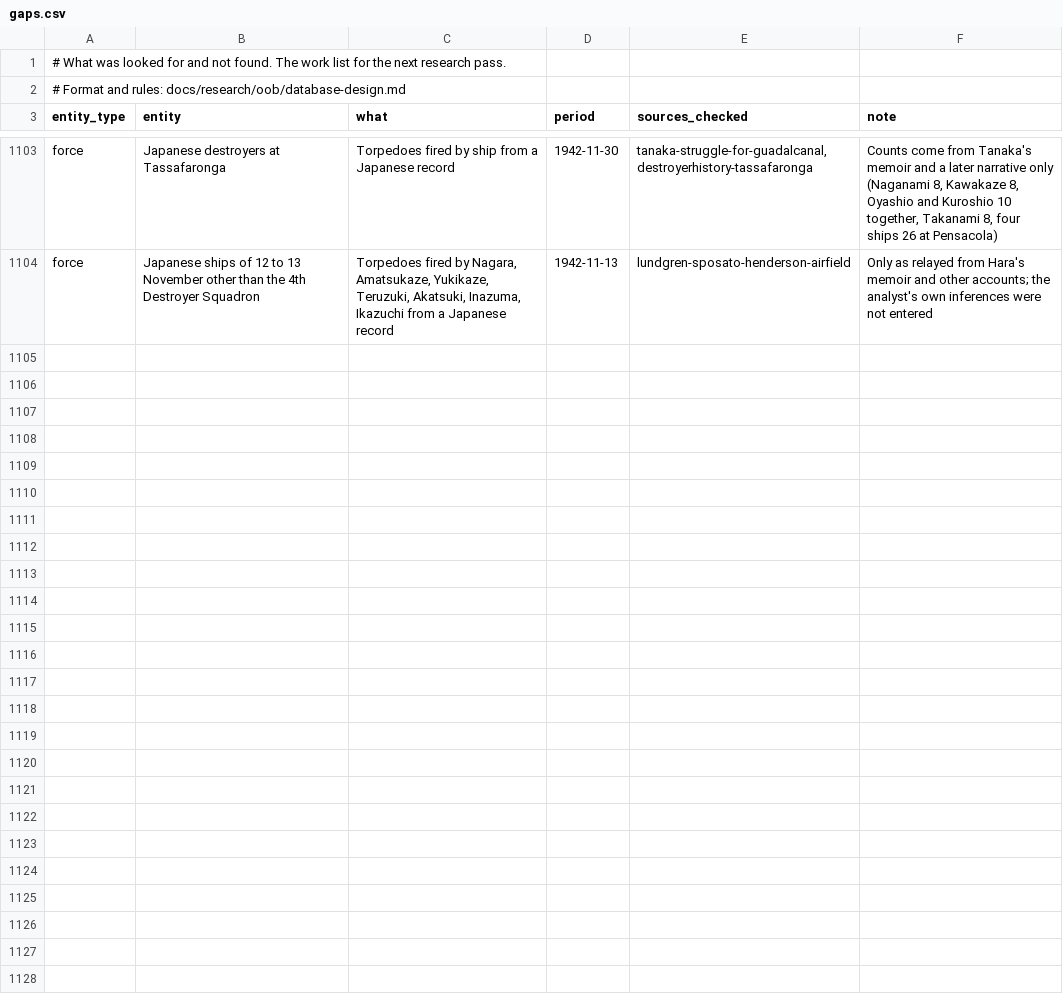
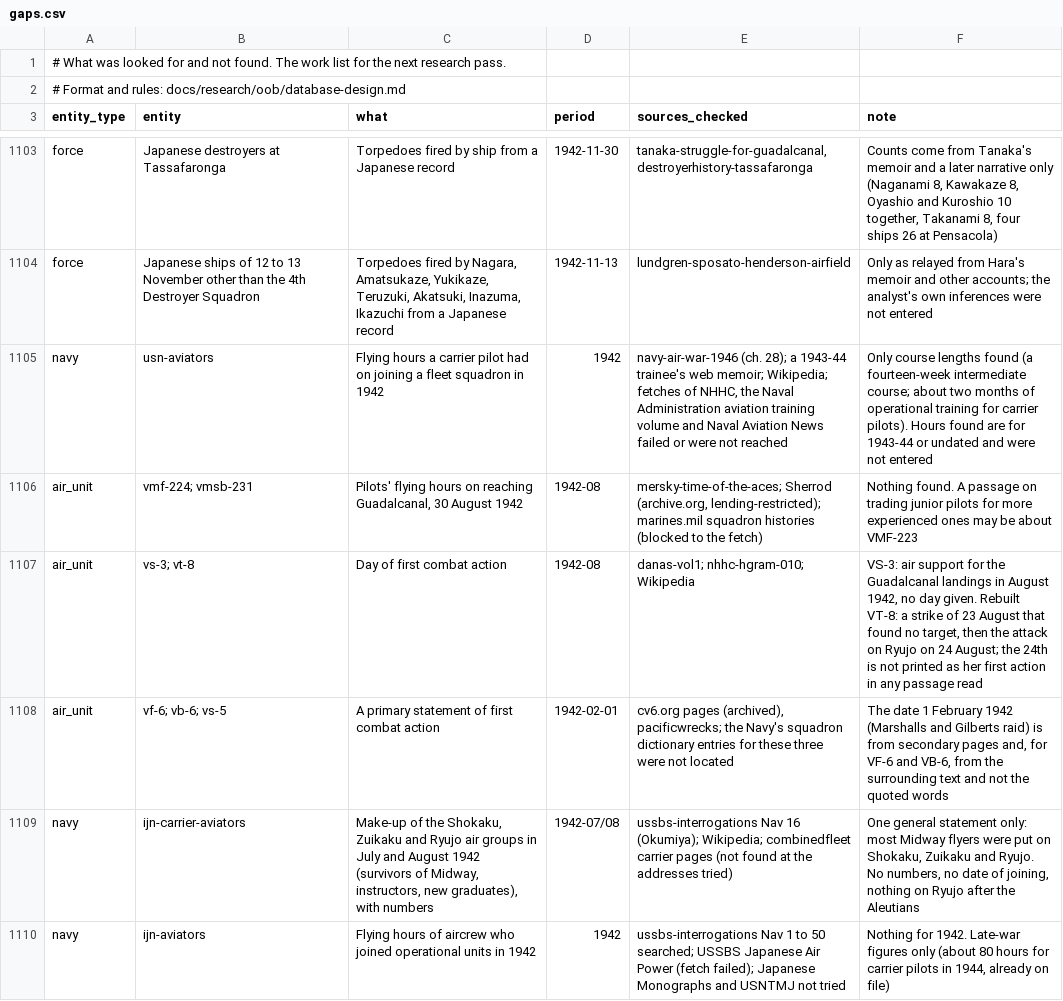
Before and after one commit to amitpeercoder/FlagPlot, a CSV file: data/oob/gaps.csv, drawn as a sheet; only a part is shown, gaps mark what is left out; the diff covers the shown part only.

```diff
--- a/data/oob/gaps.csv
+++ b/data/oob/gaps.csv
@@ -1104 +1104,7 @@ force,Japanese destroyers at Tassafaronga,Torpedoes fired by ship from a Japanes
 force,Japanese ships of 12 to 13 November other than the 4th Destroyer Squadron,"Torpedoes fired by Nagara, Amatsukaze, Yukikaze, Teruzuki, Akatsuki, Inazuma, Ikazuchi from a Japanese record",1942-11-13,lundgren-sposato-henderson-airfield,Only as relayed from Hara's memoir and other accounts; the analyst's own inferences were not entered
+navy,usn-aviators,Flying hours a carrier pilot had on joining a fleet squadron in 1942,1942,"navy-air-war-1946 (ch. 28); a 1943-44 trainee's web memoir; Wikipedia; fetches of NHHC, the Naval Administration aviation training volume and Naval Aviation News failed or were not reached",Only course lengths found (a fourteen-week intermediate course; about two months of operational training for carrier pilots). Hours found are for 1943-44 or undated and were not entered
+air_unit,vmf-224; vmsb-231,"Pilots' flying hours on reaching Guadalcanal, 30 August 1942",1942-08,"mersky-time-of-the-aces; Sherrod (archive.org, lending-restricted); marines.mil squadron histories (blocked to the fetch)",Nothing found. A passage on trading junior pilots for more experienced ones may be about VMF-223
+air_unit,vs-3; vt-8,Day of first combat action,1942-08,danas-vol1; nhhc-hgram-010; Wikipedia,"VS-3: air support for the Guadalcanal landings in August 1942, no day given. Rebuilt VT-8: a strike of 23 August that found no target, then the attack on Ryujo on 24 August; the 24th is not printed as her first action in any passage read"
+air_unit,vf-6; vb-6; vs-5,A primary statement of first combat action,1942-02-01,"cv6.org pages (archived), pacificwrecks; the Navy's squadron dictionary entries for these three were not located","The date 1 February 1942 (Marshalls and Gilberts raid) is from secondary pages and, for VF-6 and VB-6, from the surrounding text and not the quoted words"
+navy,ijn-carrier-aviators,"Make-up of the Shokaku, Zuikaku and Ryujo air groups in July and August 1942 (survivors of Midway, instructors, new graduates), with numbers",1942-07/08,ussbs-interrogations Nav 16 (Okumiya); Wikipedia; combinedfleet carrier pages (not found at the addresses tried),"One general statement only: most Midway flyers were put on Shokaku, Zuikaku and Ryujo. No numbers, no date of joining, nothing on Ryujo after the Aleutians"
+navy,ijn-aviators,Flying hours of aircrew who joined operational units in 1942,1942,ussbs-interrogations Nav 1 to 50 searched; USSBS Japanese Air Power (fetch failed); Japanese Monographs and USNTMJ not tried,"Nothing for 1942. Late-war figures only (about 80 hours for carrier pilots in 1944, already on file)"
```
Also changed, not shown: 6 added rows elsewhere in this file, data/oob/sources.csv, data/oob/training_facts.csv, 5 other files.
